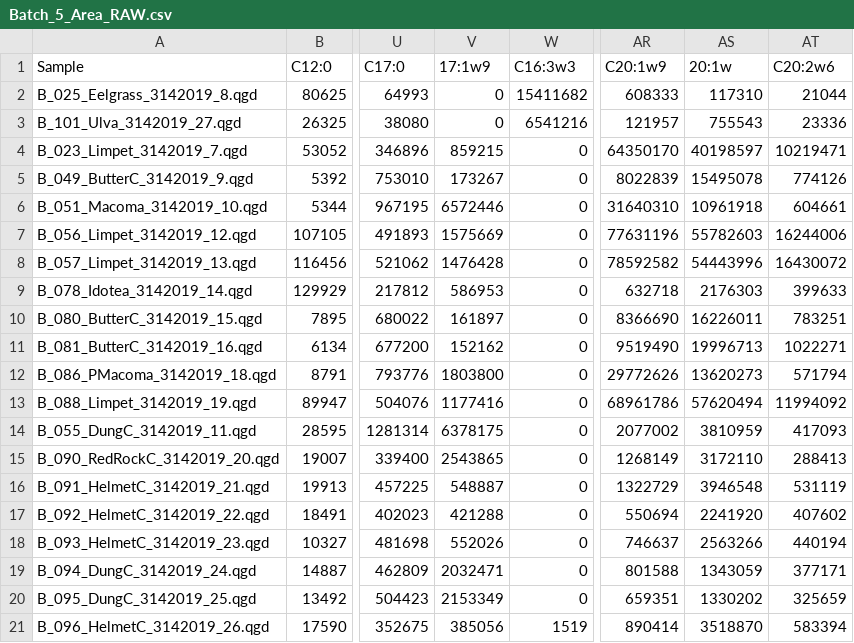
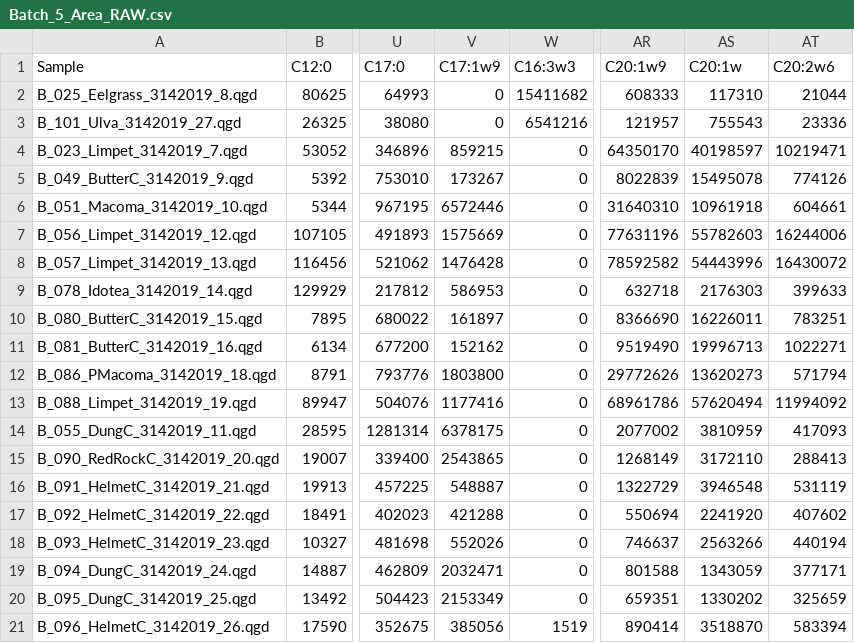
Before and after one commit to APECS-ak/APECS-master-repos, a CSV file: ALL_DATA/Fatty_acid_RAW_data/Batch_5_Area_RAW.csv, drawn as a sheet; only a part is shown, gaps mark what is left out; the diff names each change by its address in the sheet, - before the commit and + after, or states it on an @@ line.

```diff
--- a/ALL_DATA/Fatty_acid_RAW_data/Batch_5_Area_RAW.csv
+++ b/ALL_DATA/Fatty_acid_RAW_data/Batch_5_Area_RAW.csv
-V1: 17:1w9
+V1: C17:1w9
-AS1: 20:1w
+AS1: C20:1w
```
Also changed, not shown: ALL_DATA/FA_proportions_0.5filter_2018_derived.csv, ALL_DATA/FA_proportions_1.0filter_2018_derived.csv, 3 other files.
